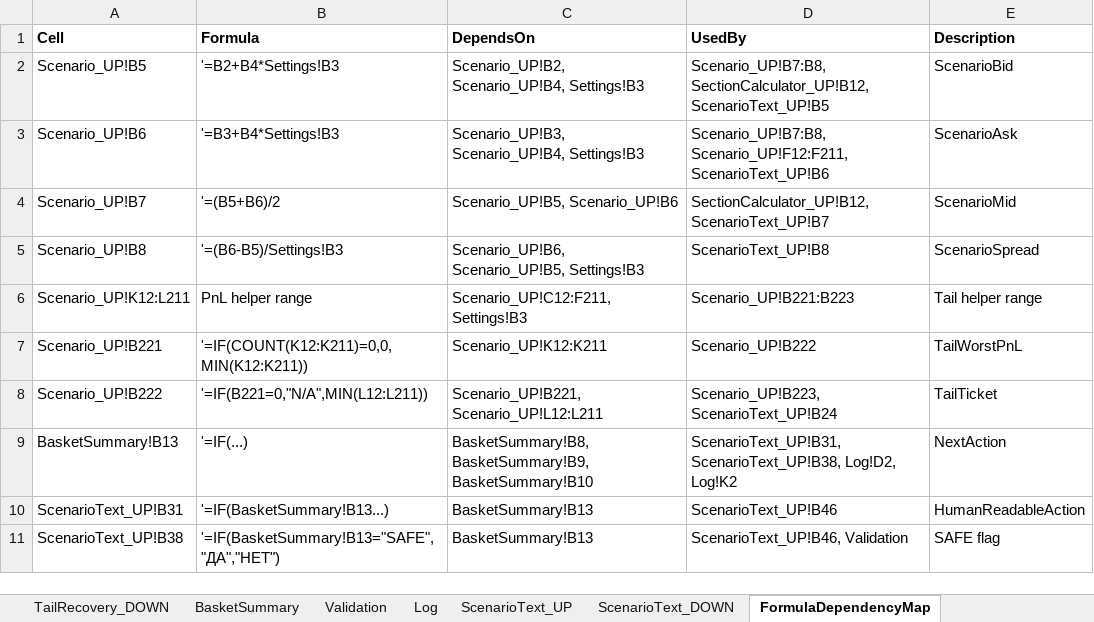
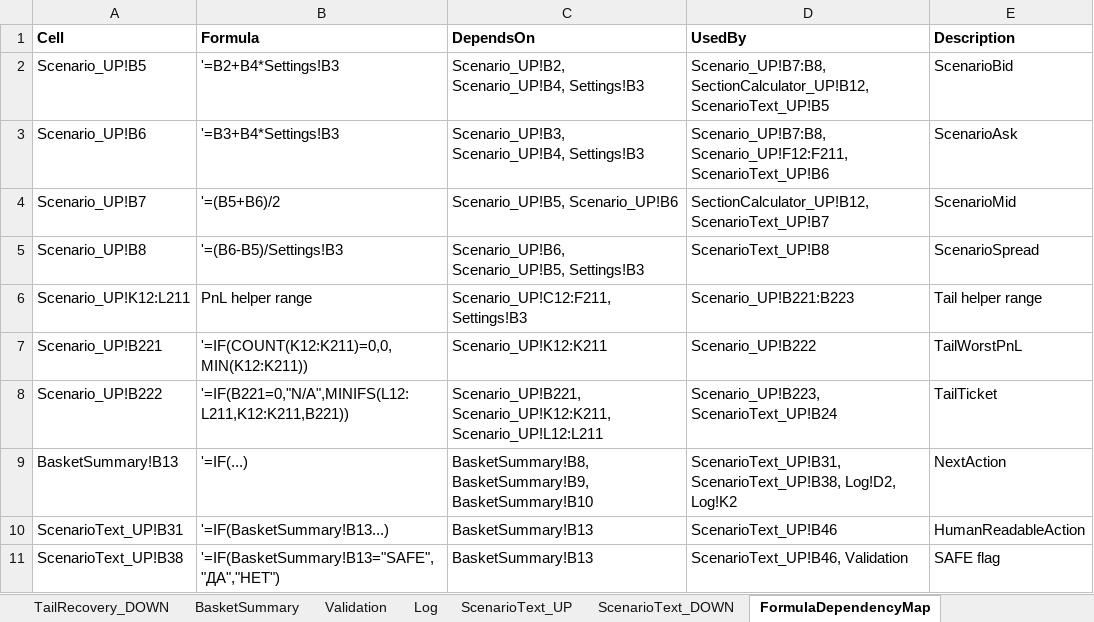
Before and after one commit to ic8812825-maker/chatgpt.com-codex, an Excel workbook: recovery_lock_cascade_next_step/recovery_lock_cascade_next_step.xlsx, sheet FormulaDependencyMap, drawn as a sheet; values as stored, in another font and other column widths than the file's, no borders; the diff names each change by its address in the sheet, - before the commit and + after, or states it on an @@ line.

```diff
--- a/recovery_lock_cascade_next_step/recovery_lock_cascade_next_step.xlsx (sheet FormulaDependencyMap)
+++ b/recovery_lock_cascade_next_step/recovery_lock_cascade_next_step.xlsx (sheet FormulaDependencyMap)
-B8 (Formula): '=IF(B221=0,"N/A",MIN(L12:L211))
+B8 (Formula): '=IF(B221=0,"N/A",MINIFS(L12:L211,K12:K211,B221))
-C8 (DependsOn): Scenario_UP!B221, Scenario_UP!L12:L211
+C8 (DependsOn): Scenario_UP!B221, Scenario_UP!K12:K211, Scenario_UP!L12:L211
```
Also changed, not shown: sheet Validation, sheet Scenario_DOWN, sheet Scenario_UP, recovery_lock_cascade_next_step/recovery_lock_cascade_next_step_ru.xlsx, 1 other file.
